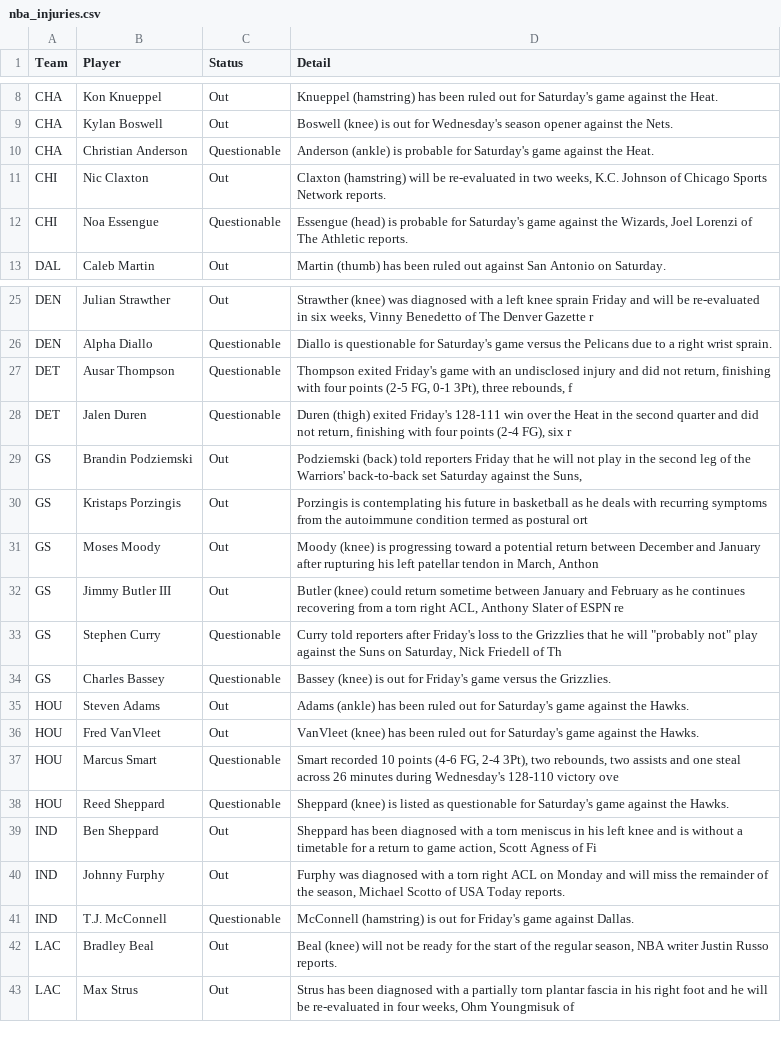
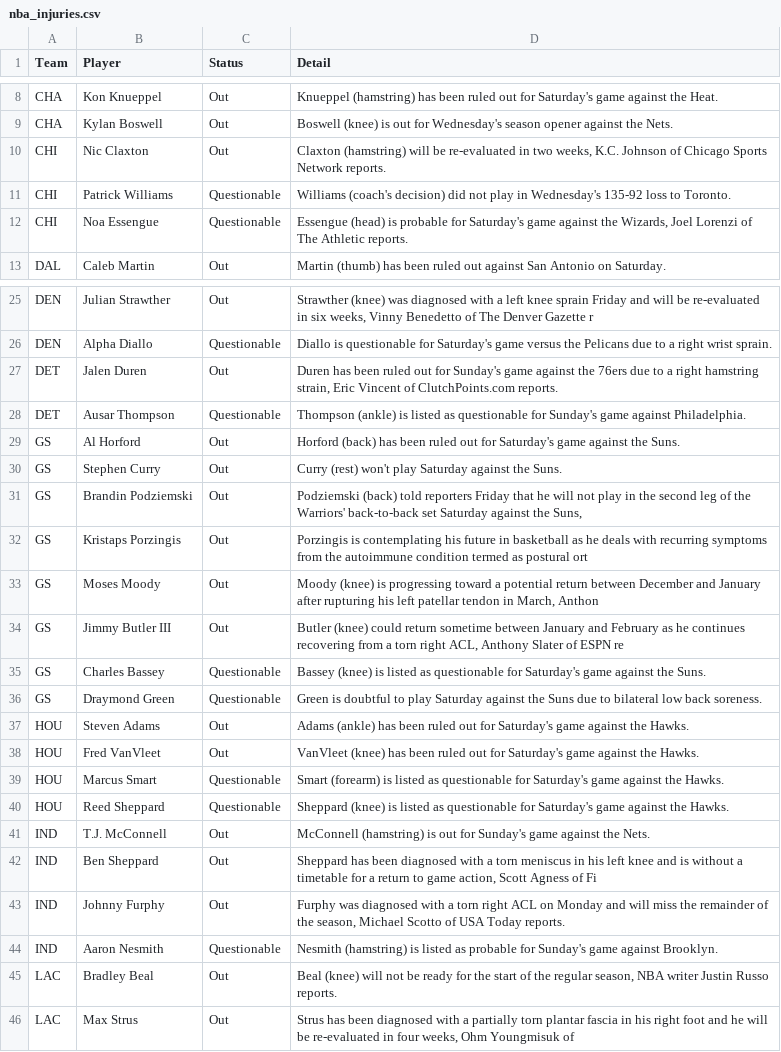
Before and after one commit to ECC370/stats, a CSV file: data/nba_injuries.csv, drawn as a sheet; only a part is shown, gaps mark what is left out; the diff covers the shown part only.

```diff
--- a/data/nba_injuries.csv
+++ b/data/nba_injuries.csv
@@ -9,4 +9,4 @@ CHA,Kon Knueppel,Out,Knueppel (hamstring) has been ruled out for Saturday's game
 CHA,Kylan Boswell,Out,Boswell (knee) is out for Wednesday's season opener against the Nets.
-CHA,Christian Anderson,Questionable,Anderson (ankle) is probable for Saturday's game against the Heat.
 CHI,Nic Claxton,Out,"Claxton (hamstring) will be re-evaluated in two weeks, K.C. Johnson of Chicago Sports Network reports."
+CHI,Patrick Williams,Questionable,Williams (coach's decision) did not play in Wednesday's 135-92 loss to Toronto.
 CHI,Noa Essengue,Questionable,"Essengue (head) is probable for Saturday's game against the Wizards, Joel Lorenzi of The Athletic reports."
@@ -26,4 +26,6 @@ DEN,Julian Strawther,Out,"Strawther (knee) was diagnosed with a left knee sprain
 DEN,Alpha Diallo,Questionable,Diallo is questionable for Saturday's game versus the Pelicans due to a right wrist sprain.
-DET,Ausar Thompson,Questionable,"Thompson exited Friday's game with an undisclosed injury and did not return, finishing with four points (2-5 FG, 0-1 3Pt), three rebounds, f"
-DET,Jalen Duren,Questionable,"Duren (thigh) exited Friday's 128-111 win over the Heat in the second quarter and did not return, finishing with four points (2-4 FG), six r"
+DET,Jalen Duren,Out,"Duren has been ruled out for Sunday's game against the 76ers due to a right hamstring strain, Eric Vincent of ClutchPoints.com reports."
+DET,Ausar Thompson,Questionable,Thompson (ankle) is listed as questionable for Sunday's game against Philadelphia.
+GS,Al Horford,Out,Horford (back) has been ruled out for Saturday's game against the Suns.
+GS,Stephen Curry,Out,Curry (rest) won't play Saturday against the Suns.
 GS,Brandin Podziemski,Out,"Podziemski (back) told reporters Friday that he will not play in the second leg of the Warriors' back-to-back set Saturday against the Suns,"
@@ -32,11 +34,12 @@ GS,Moses Moody,Out,"Moody (knee) is progressing toward a potential return betwee
 GS,Jimmy Butler III,Out,"Butler (knee) could return sometime between January and February as he continues recovering from a torn right ACL, Anthony Slater of ESPN re"
-GS,Stephen Curry,Questionable,"Curry told reporters after Friday's loss to the Grizzlies that he will ""probably not"" play against the Suns on Saturday, Nick Friedell of Th"
-GS,Charles Bassey,Questionable,Bassey (knee) is out for Friday's game versus the Grizzlies.
+GS,Charles Bassey,Questionable,Bassey (knee) is listed as questionable for Saturday's game against the Suns.
+GS,Draymond Green,Questionable,Green is doubtful to play Saturday against the Suns due to bilateral low back soreness.
 HOU,Steven Adams,Out,Adams (ankle) has been ruled out for Saturday's game against the Hawks.
 HOU,Fred VanVleet,Out,VanVleet (knee) has been ruled out for Saturday's game against the Hawks.
-HOU,Marcus Smart,Questionable,"Smart recorded 10 points (4-6 FG, 2-4 3Pt), two rebounds, two assists and one steal across 26 minutes during Wednesday's 128-110 victory ove"
+HOU,Marcus Smart,Questionable,Smart (forearm) is listed as questionable for Saturday's game against the Hawks.
 HOU,Reed Sheppard,Questionable,Sheppard (knee) is listed as questionable for Saturday's game against the Hawks.
+IND,T.J. McConnell,Out,McConnell (hamstring) is out for Sunday's game against the Nets.
 IND,Ben Sheppard,Out,"Sheppard has been diagnosed with a torn meniscus in his left knee and is without a timetable for a return to game action, Scott Agness of Fi"
 IND,Johnny Furphy,Out,"Furphy was diagnosed with a torn right ACL on Monday and will miss the remainder of the season, Michael Scotto of USA Today reports."
-IND,T.J. McConnell,Questionable,McConnell (hamstring) is out for Friday's game against Dallas.
+IND,Aaron Nesmith,Questionable,Nesmith (hamstring) is listed as probable for Sunday's game against Brooklyn.
 LAC,Bradley Beal,Out,"Beal (knee) will not be ready for the start of the regular season, NBA writer Justin Russo reports."
```
Also changed, not shown: 1 added row and 1 removed row elsewhere in this file, data/nba_games.csv, data/nba_safe.csv, 7 other files.
